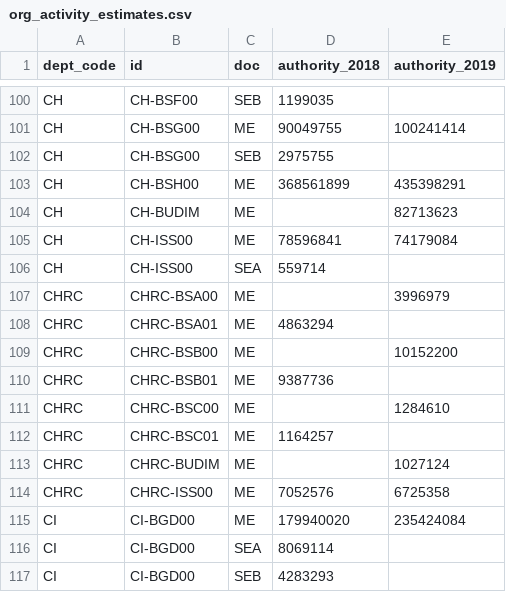
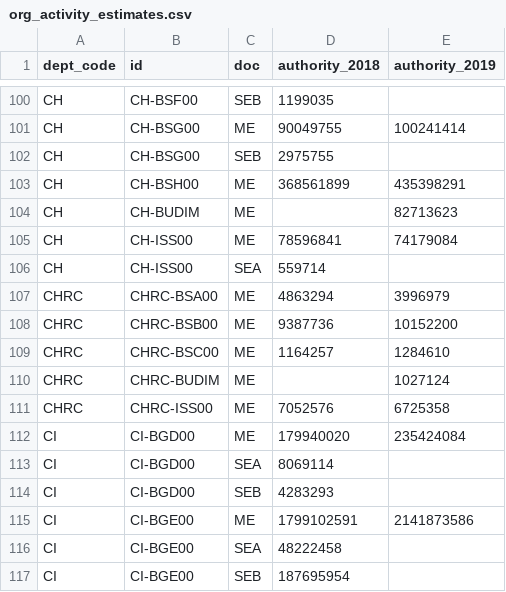
Before and after one commit to TBS-EACPD/infobase, a CSV file: data/org_activity_estimates.csv, drawn as a sheet; only a part is shown, gaps mark what is left out; the shorter side is filled out with more unchanged rows.

```diff
--- a/data/org_activity_estimates.csv
+++ b/data/org_activity_estimates.csv
@@ -106,8 +106,5 @@
 "CH","CH-ISS00","SEA",559714,
-"CHRC","CHRC-BSA00","ME",,3996979
-"CHRC","CHRC-BSA01","ME",4863294,
-"CHRC","CHRC-BSB00","ME",,10152200
-"CHRC","CHRC-BSB01","ME",9387736,
-"CHRC","CHRC-BSC00","ME",,1284610
-"CHRC","CHRC-BSC01","ME",1164257,
+"CHRC","CHRC-BSA00","ME",4863294,3996979
+"CHRC","CHRC-BSB00","ME",9387736,10152200
+"CHRC","CHRC-BSC00","ME",1164257,1284610
 "CHRC","CHRC-BUDIM","ME",,1027124
```
Also changed, not shown: data/footnotes.csv, data/pi_dr_links.csv, 7 other files.
